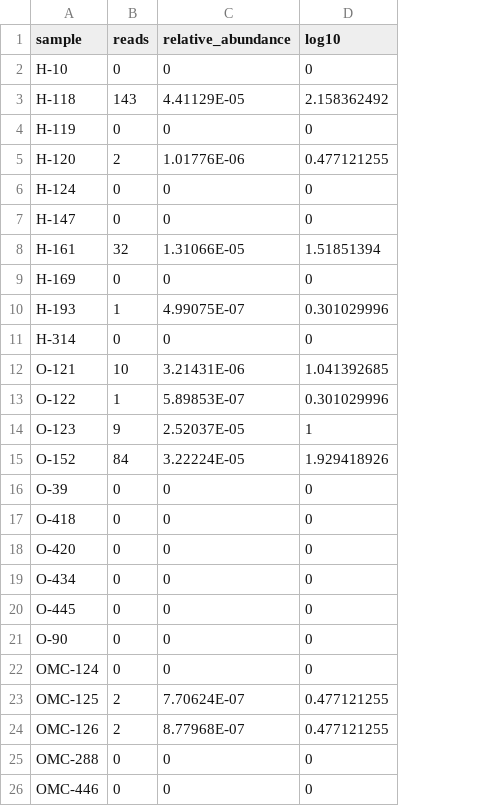
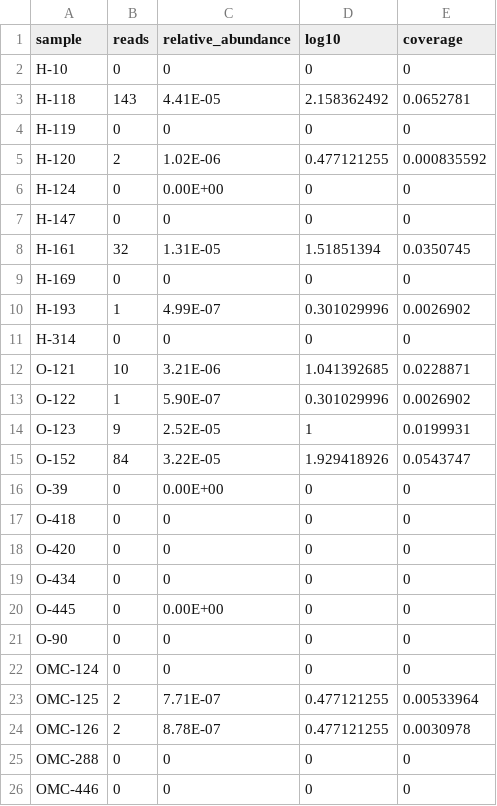
Before and after one commit to LuiguiGallardo/amps_microbiome, a TSV file: 18_boxplots_rna_dna/03_AMP_138681_c7_g1_i1/reads_aligned_per_sample_Caudoviricetes_sp._isolate_ctlNO7_dna.tsv, drawn as a sheet; only a part is shown; the diff names each change by its address in the sheet, - before the commit and + after, or states it on an @@ line.

Commit message:
Update to genome coverage graphs with VLPs reads

```diff
--- a/18_boxplots_rna_dna/03_AMP_138681_c7_g1_i1/reads_aligned_per_sample_Caudoviricetes_sp._isolate_ctlNO7_dna.tsv
+++ b/18_boxplots_rna_dna/03_AMP_138681_c7_g1_i1/reads_aligned_per_sample_Caudoviricetes_sp._isolate_ctlNO7_dna.tsv
+column E (coverage), rows 2-26: 0 | 0.0652781 | 0 | 0.000835592 | 0 | 0 | 0.0350745 | 0 | 0.0026902 | 0 | 0.0228871 | 0.0026902 | 0.0199931 | 0.0543747 | 0 | 0 | 0 | 0 | 0 | 0 | 0 | 0.00533964 | 0.0030978 | 0 | 0
-C3 (relative_abundance): 4.41129E-05
+C3 (relative_abundance): 4.41E-05
-C5 (relative_abundance): 1.01776E-06
+C5 (relative_abundance): 1.02E-06
-C6 (relative_abundance): 0
+C6 (relative_abundance): 0.00E+00
-C8 (relative_abundance): 1.31066E-05
+C8 (relative_abundance): 1.31E-05
-C10 (relative_abundance): 4.99075E-07
+C10 (relative_abundance): 4.99E-07
-C12 (relative_abundance): 3.21431E-06
+C12 (relative_abundance): 3.21E-06
-C13 (relative_abundance): 5.89853E-07
+C13 (relative_abundance): 5.90E-07
-C14 (relative_abundance): 2.52037E-05
+C14 (relative_abundance): 2.52E-05
-C15 (relative_abundance): 3.22224E-05
+C15 (relative_abundance): 3.22E-05
-C16 (relative_abundance): 0
+C16 (relative_abundance): 0.00E+00
-C20 (relative_abundance): 0
+C20 (relative_abundance): 0.00E+00
-C23 (relative_abundance): 7.70624E-07
+C23 (relative_abundance): 7.71E-07
-C24 (relative_abundance): 8.77968E-07
+C24 (relative_abundance): 8.78E-07
```
Also changed, not shown: 18_boxplots_rna_dna/02_AMP_143020_c3_g1_i1/reads_aligned_per_sample_Caudorviricetes_sp._isolate_ctJ1L4_dna.tsv, 34 other files.
